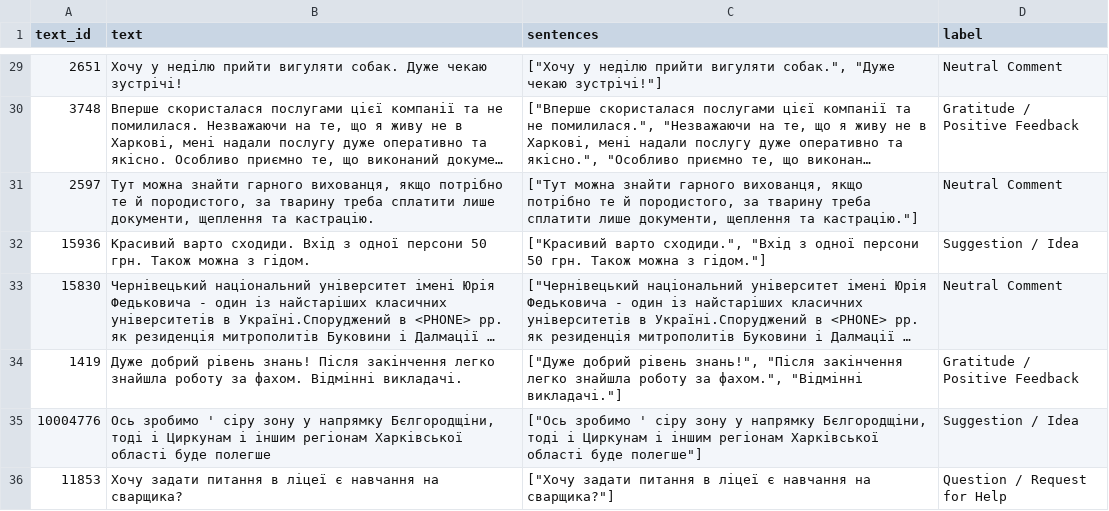
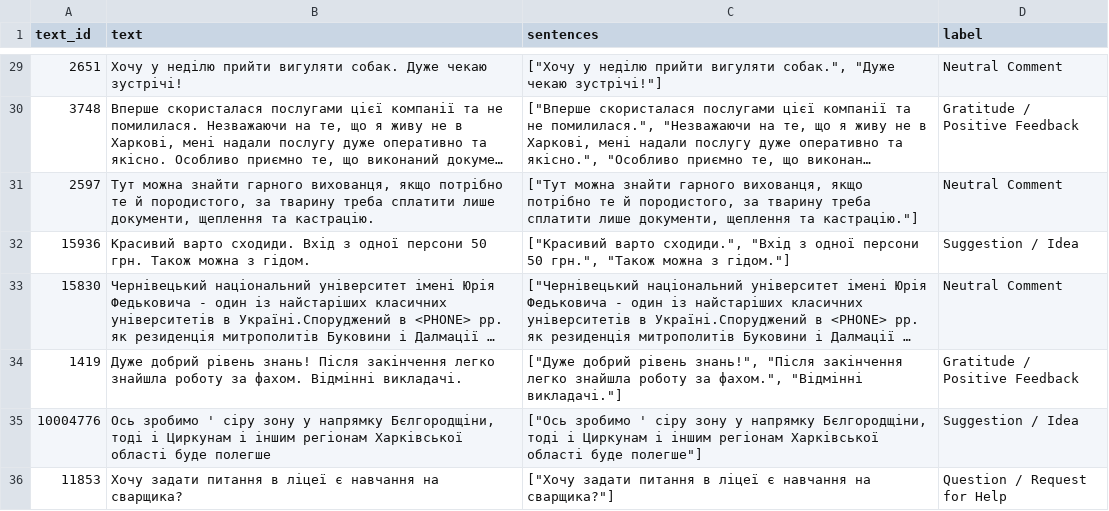
Before and after one commit to velotsuraptor/nlp_labs, a CSV file: project_lab2/data/sample/processed_v2_sample.csv, drawn as a sheet; only a part is shown, gaps mark what is left out; long unchanged cells end in …; the diff names each change by its address in the sheet, - before the commit and + after, or states it on an @@ line.

```diff
--- a/project_lab2/data/sample/processed_v2_sample.csv
+++ b/project_lab2/data/sample/processed_v2_sample.csv
-C32 (sentences): …персони 50 грн. Також можна з…
+C32 (sentences): …персони 50 грн.", "Також можна з…
```
Also changed, not shown: 27 other files.
